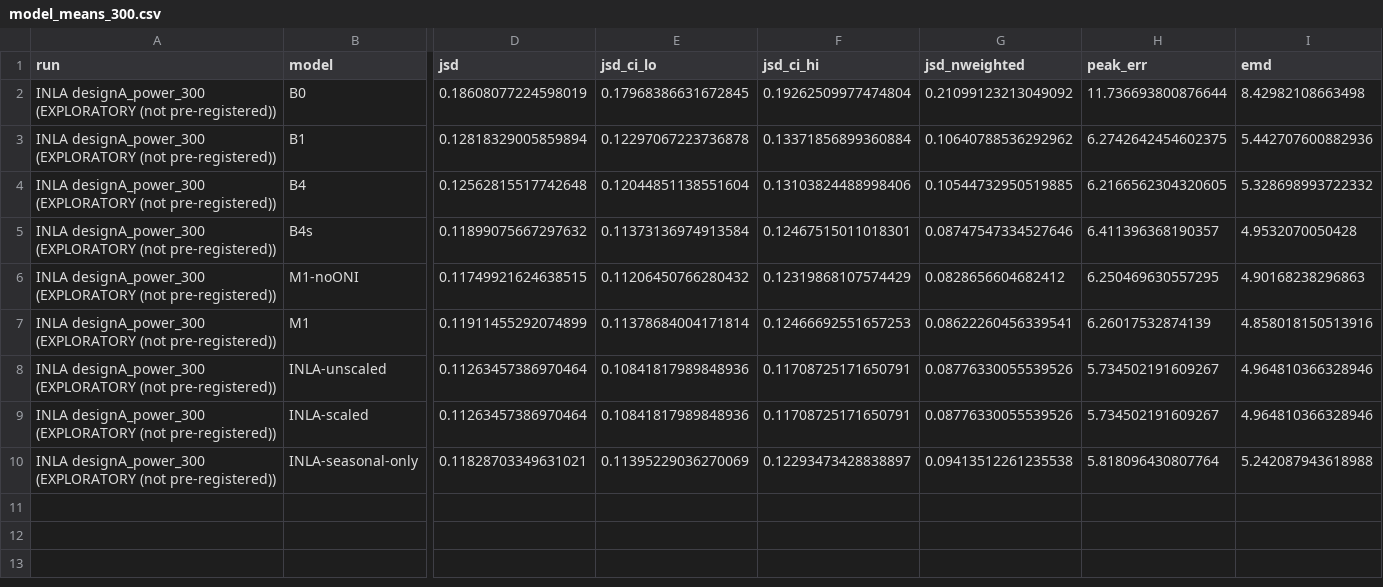
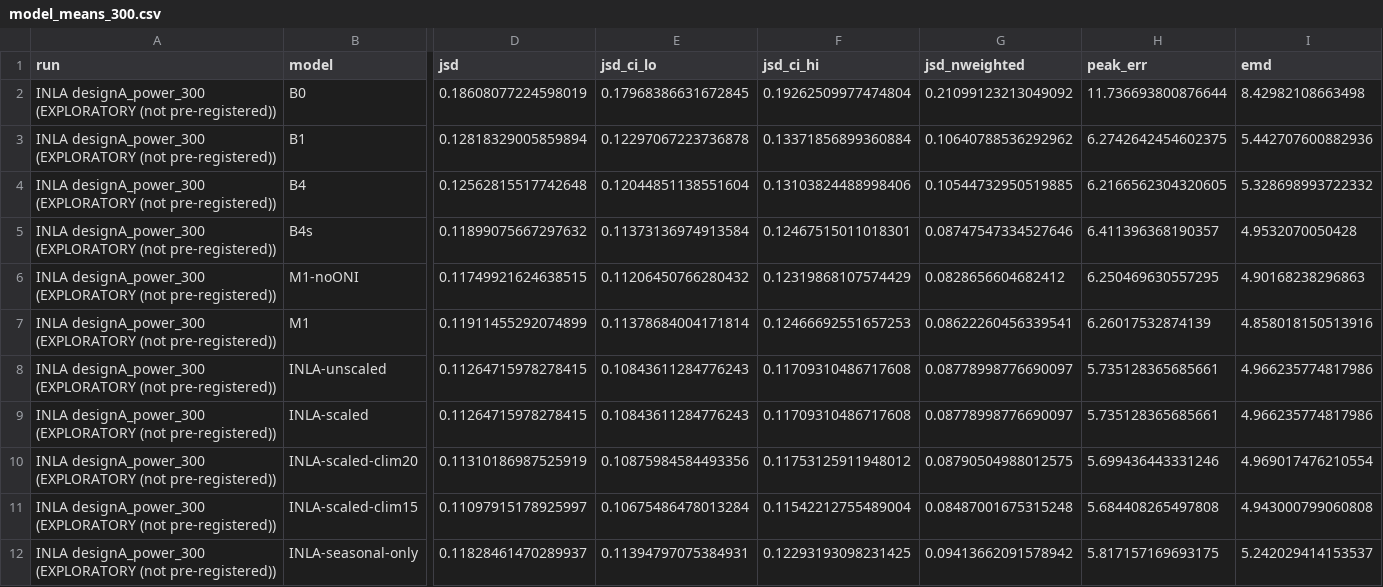
Before and after one commit to aminah9945/dengue-climate-reconstruction, a CSV file: results/extensions/inla/tables/model_means_300.csv, drawn as a sheet; only a part is shown, gaps mark what is left out; addresses are those after the commit; rows hold the shown columns only; the diff covers the shown part only; the diff names each change by its address in the sheet, - before the commit and + after, or states it on an @@ line.

```diff
--- a/results/extensions/inla/tables/model_means_300.csv
+++ b/results/extensions/inla/tables/model_means_300.csv
-D8:D9 (jsd): 0.11263457386970464
+D8:D9 (jsd): 0.11264715978278415
-E8:E9 (jsd_ci_lo): 0.10841817989848936
+E8:E9 (jsd_ci_lo): 0.10843611284776243
-F8:F9 (jsd_ci_hi): 0.11708725171650791
+F8:F9 (jsd_ci_hi): 0.11709310486717608
-G8:G9 (jsd_nweighted): 0.08776330055539526
+G8:G9 (jsd_nweighted): 0.08778998776690097
-H8:H9 (peak_err): 5.734502191609267
+H8:H9 (peak_err): 5.735128365685661
-I8:I9 (emd): 4.964810366328946
+I8:I9 (emd): 4.966235774817986
+row 10: INLA designA_power_300 (EXPLORATORY (not pre-registered)) | INLA-scaled-clim20 | 0.11310186987525919 | 0.10875984584493356 | 0.11753125911948012 | 0.08790504988012575 | 5.699436443331246 | 4.969017476210554
+row 11: INLA designA_power_300 (EXPLORATORY (not pre-registered)) | INLA-scaled-clim15 | 0.11097915178925997 | 0.10675486478013284 | 0.11542212755489004 | 0.08487001675315248 | 5.684408265497808 | 4.943000799060808
-D12 (jsd): 0.11828703349631021
+D12 (jsd): 0.11828461470289937
-E12 (jsd_ci_lo): 0.11395229036270069
+E12 (jsd_ci_lo): 0.11394797075384931
-F12 (jsd_ci_hi): 0.12293473428838897
+F12 (jsd_ci_hi): 0.12293193098231425
-G12 (jsd_nweighted): 0.09413512261235538
+G12 (jsd_nweighted): 0.09413662091578942
-H12 (peak_err): 5.818096430807764
+H12 (peak_err): 5.817157169693175
-I12 (emd): 5.242087943618988
+I12 (emd): 5.242029414153537
```
Also changed, not shown: 12 edited cells elsewhere in this file, results/extensions/inla/tables/jsd_by_test_year_300.csv, results/extensions/inla/tables/shape_variation_300.csv, 10 other files.
